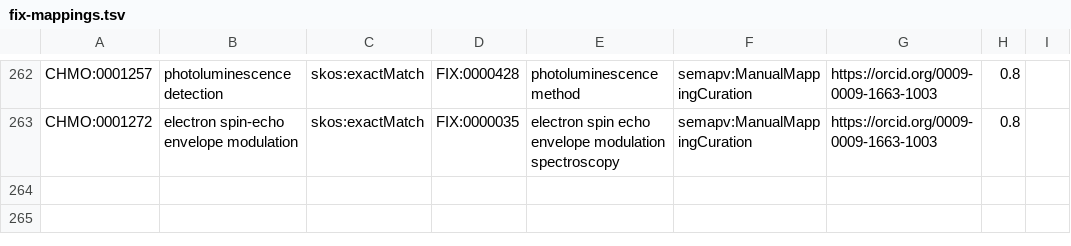
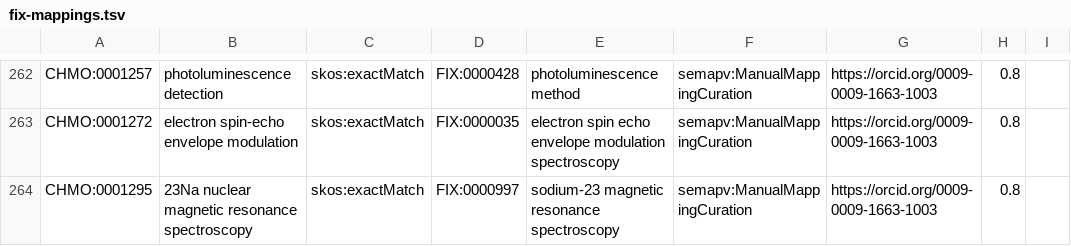
Before and after one commit to NFDI4Chem/rsc-cmo, a TSV file: src/mappings/fix-mappings.tsv, drawn as a sheet; only a part is shown, gaps mark what is left out; the diff names each change by its address in the sheet, - before the commit and + after, or states it on an @@ line.

Commit message:
Added CHMO:0001295 to fix mapping

```diff
--- a/src/mappings/fix-mappings.tsv
+++ b/src/mappings/fix-mappings.tsv
+row 264: CHMO:0001295 | 23Na nuclear magnetic resonance spectroscopy | skos:exactMatch | FIX:0000997 | sodium-23 magnetic resonance spectroscopy | semapv:ManualMappingCuration | https://orcid.org/0009-0009-1663-1003 | 0.8
```
